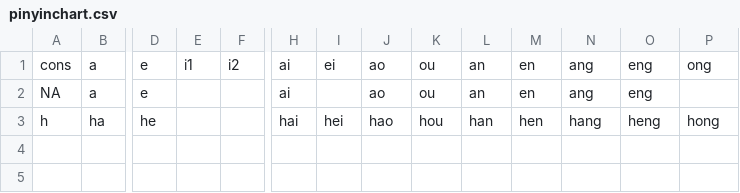
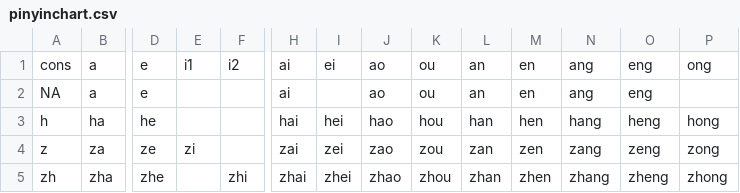
Before and after one commit to fizquierdo/graphan-docker, a CSV file: app/spec/data/pinyinchart.csv, drawn as a sheet; only a part is shown, gaps mark what is left out; rows hold the shown columns only; the diff names each change by its address in the sheet, - before the commit and + after, or states it on an @@ line.

Commit message:
added links of words to pinyin blocks

```diff
--- a/app/spec/data/pinyinchart.csv
+++ b/app/spec/data/pinyinchart.csv
+row 4: z | za | ze | zi |  | zai | zei | zao | zou | zan | zen | zang | zeng | zong
+row 5: zh | zha | zhe |  | zhi | zhai | zhei | zhao | zhou | zhan | zhen | zhang | zheng | zhong
```
Also changed, not shown: 4 other files.
